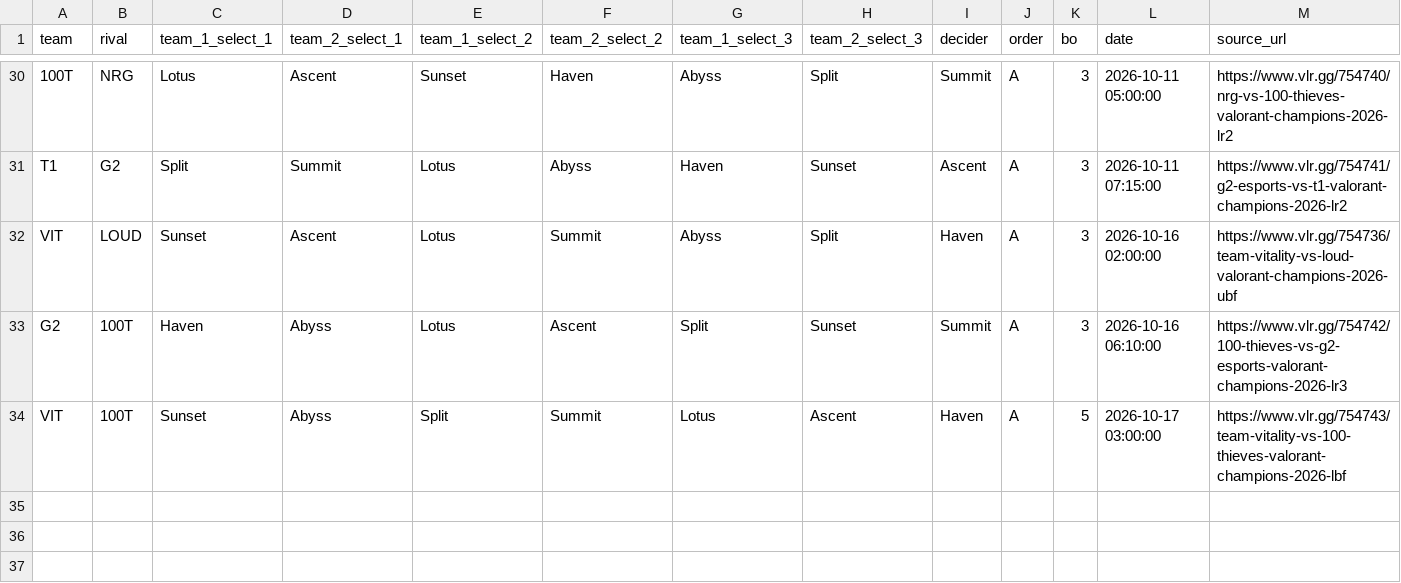
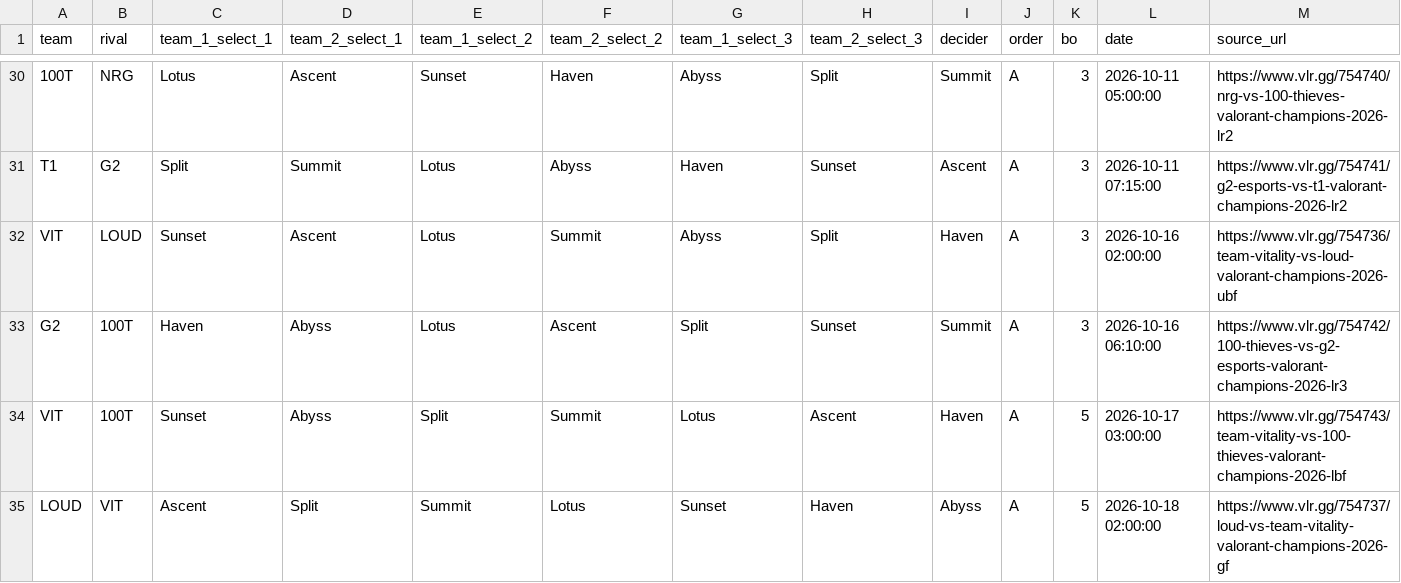
Before and after one commit to RkTcaster/vlr-scraper, a CSV file: csv/valorant_champions_2026/draft_valorant_champions_2026.csv, drawn as a sheet; only a part is shown, gaps mark what is left out; rows hold the shown columns only; the diff names each change by its address in the sheet, - before the commit and + after, or states it on an @@ line.

```diff
--- a/csv/valorant_champions_2026/draft_valorant_champions_2026.csv
+++ b/csv/valorant_champions_2026/draft_valorant_champions_2026.csv
+row 35: LOUD | VIT | Ascent | Split | Summit | Lotus | Sunset | Haven | Abyss | A | 5 | 2026-10-18 02:00:00 | https://www.vlr.gg/754737/loud-vs-team-vitality-valorant-champions-2026-gf
```
Also changed, not shown: csv/scrape_log.csv, csv/upload_log.csv, 6 other files.
